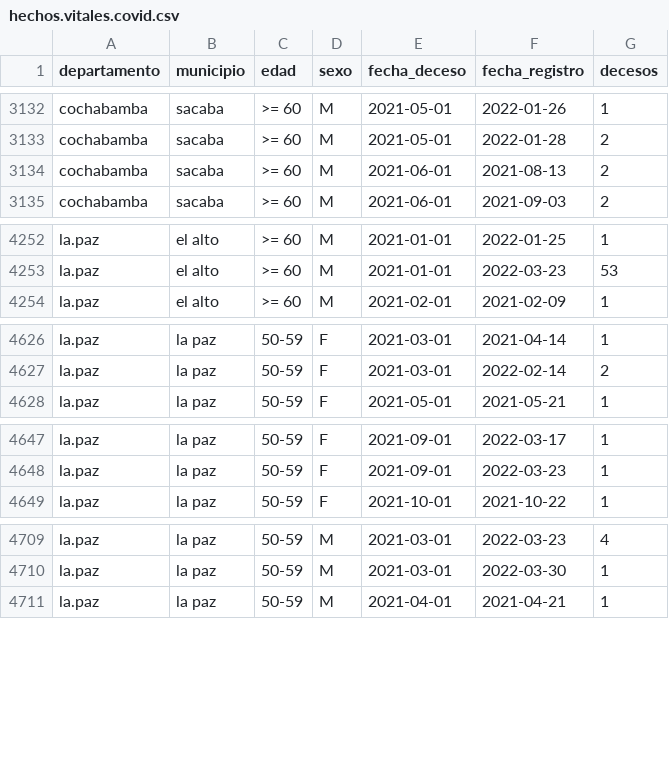
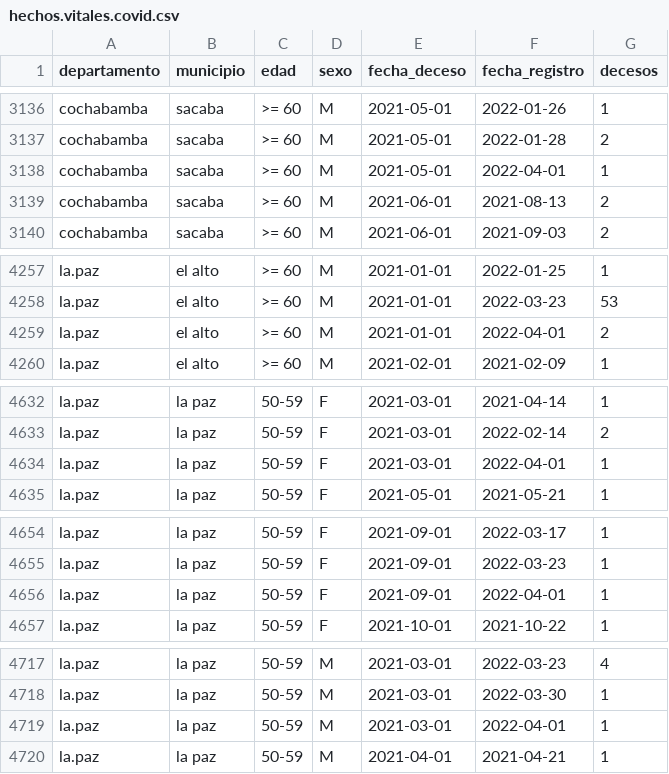
Before and after one commit to sociedatos/bo-mortalidad, a CSV file: hechos.vitales.covid.csv, drawn as a sheet; only a part is shown, gaps mark what is left out; the diff covers the shown part only; the diff names each change by its address in the sheet, - before the commit and + after, or states it on an @@ line.

```diff
--- a/hechos.vitales.covid.csv
+++ b/hechos.vitales.covid.csv
+row 3138: cochabamba | sacaba | >= 60 | M | 2021-05-01 | 2022-04-01 | 1
+row 4259: la.paz | el alto | >= 60 | M | 2021-01-01 | 2022-04-01 | 2
+row 4634: la.paz | la paz | 50-59 | F | 2021-03-01 | 2022-04-01 | 1
+row 4656: la.paz | la paz | 50-59 | F | 2021-09-01 | 2022-04-01 | 1
+row 4719: la.paz | la paz | 50-59 | M | 2021-03-01 | 2022-04-01 | 1
```
Also changed, not shown: 23 added rows elsewhere in this file.
